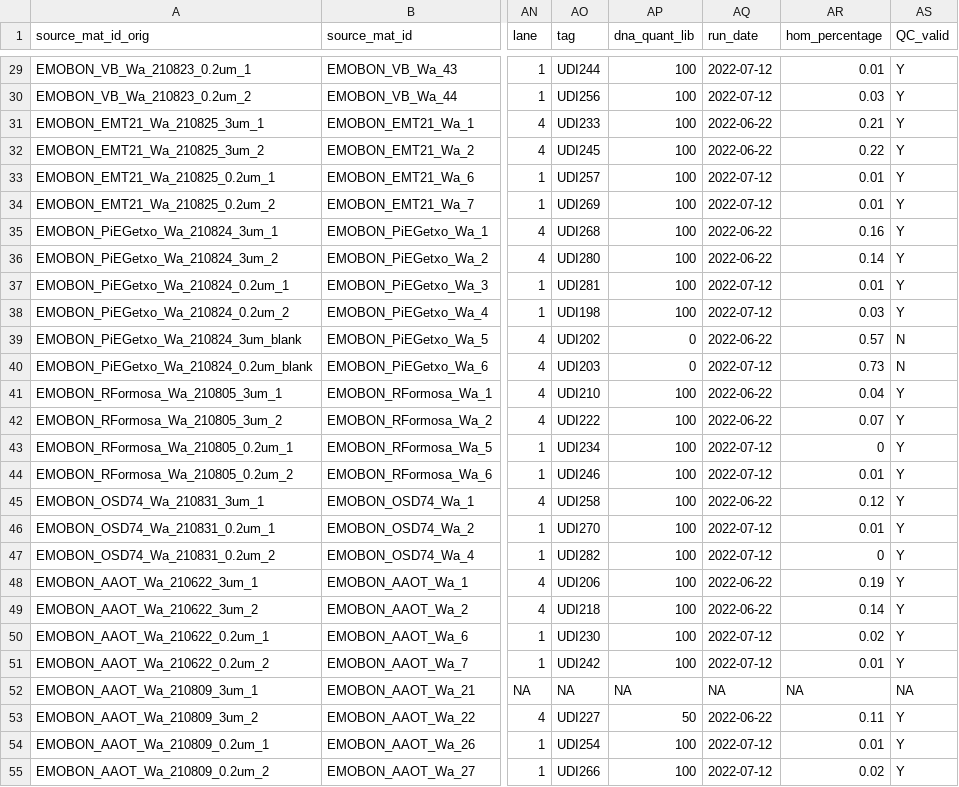
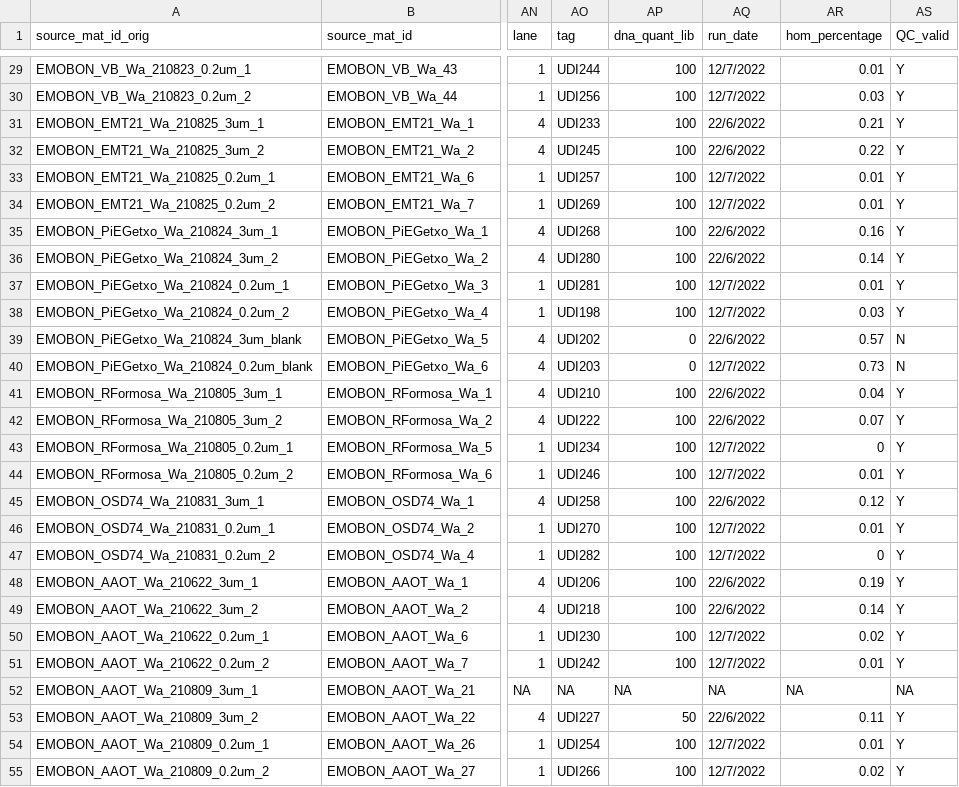
Before and after one commit to emo-bon/sequencing-logistics-crate, a CSV file: shipment/batch-001/run-information-batch-001.csv, drawn as a sheet; only a part is shown, gaps mark what is left out; the diff covers the shown part only; the diff names each change by its address in the sheet, - before the commit and + after, or states it on an @@ line.

```diff
--- a/shipment/batch-001/run-information-batch-001.csv
+++ b/shipment/batch-001/run-information-batch-001.csv
-AQ29:AQ30 (run_date): 2022-07-12
+AQ29:AQ30 (run_date): 12/7/2022
-AQ31:AQ32 (run_date): 2022-06-22
+AQ31:AQ32 (run_date): 22/6/2022
-AQ33:AQ34 (run_date): 2022-07-12
+AQ33:AQ34 (run_date): 12/7/2022
-AQ35:AQ36 (run_date): 2022-06-22
+AQ35:AQ36 (run_date): 22/6/2022
-AQ37:AQ38 (run_date): 2022-07-12
+AQ37:AQ38 (run_date): 12/7/2022
-AQ39 (run_date): 2022-06-22
+AQ39 (run_date): 22/6/2022
-AQ40 (run_date): 2022-07-12
+AQ40 (run_date): 12/7/2022
-AQ41:AQ42 (run_date): 2022-06-22
+AQ41:AQ42 (run_date): 22/6/2022
-AQ43:AQ44 (run_date): 2022-07-12
+AQ43:AQ44 (run_date): 12/7/2022
-AQ45 (run_date): 2022-06-22
+AQ45 (run_date): 22/6/2022
-AQ46:AQ47 (run_date): 2022-07-12
+AQ46:AQ47 (run_date): 12/7/2022
-AQ48:AQ49 (run_date): 2022-06-22
+AQ48:AQ49 (run_date): 22/6/2022
-AQ50:AQ51 (run_date): 2022-07-12
+AQ50:AQ51 (run_date): 12/7/2022
-AQ53 (run_date): 2022-06-22
+AQ53 (run_date): 22/6/2022
-AQ54:AQ55 (run_date): 2022-07-12
+AQ54:AQ55 (run_date): 12/7/2022
```
Also changed, not shown: 54 edited cells elsewhere in this file.
